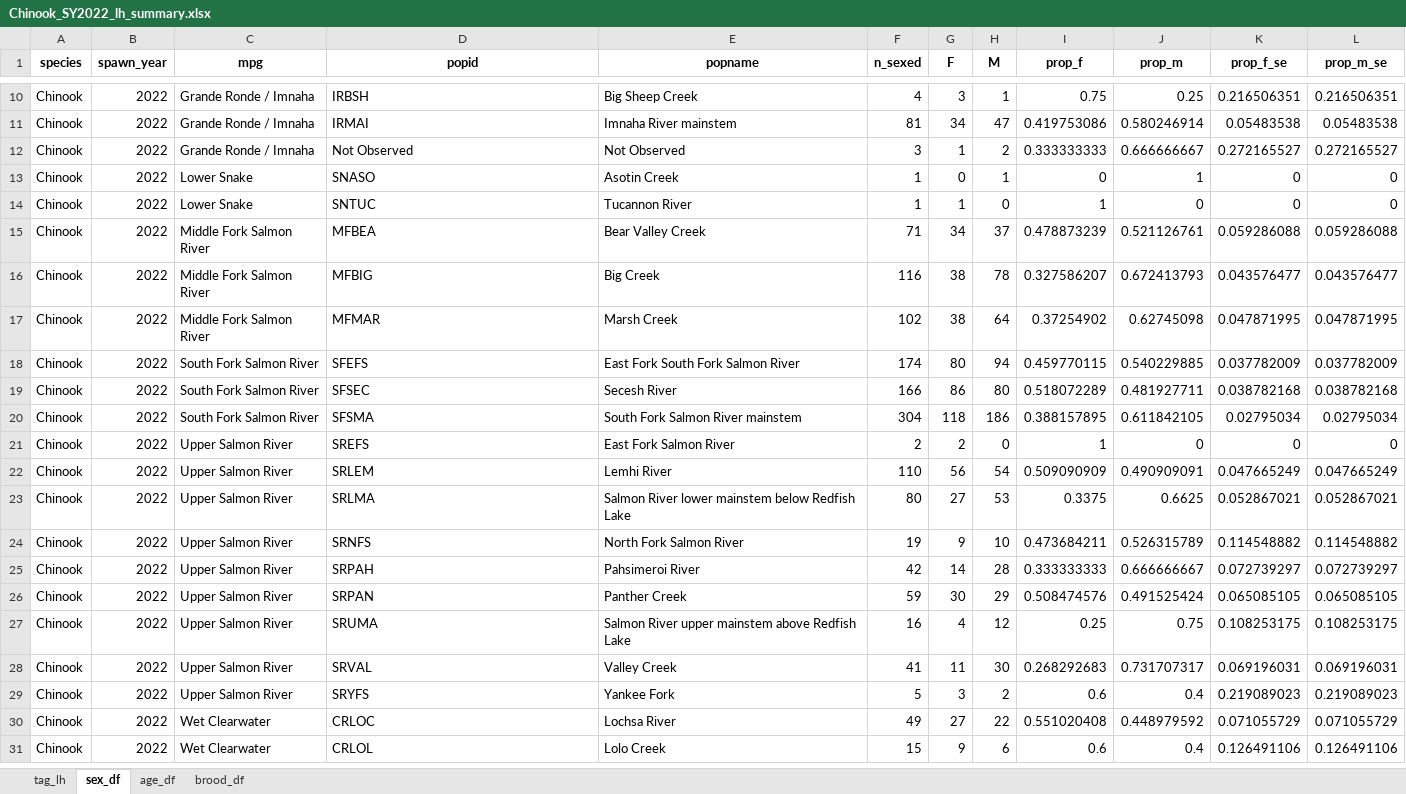
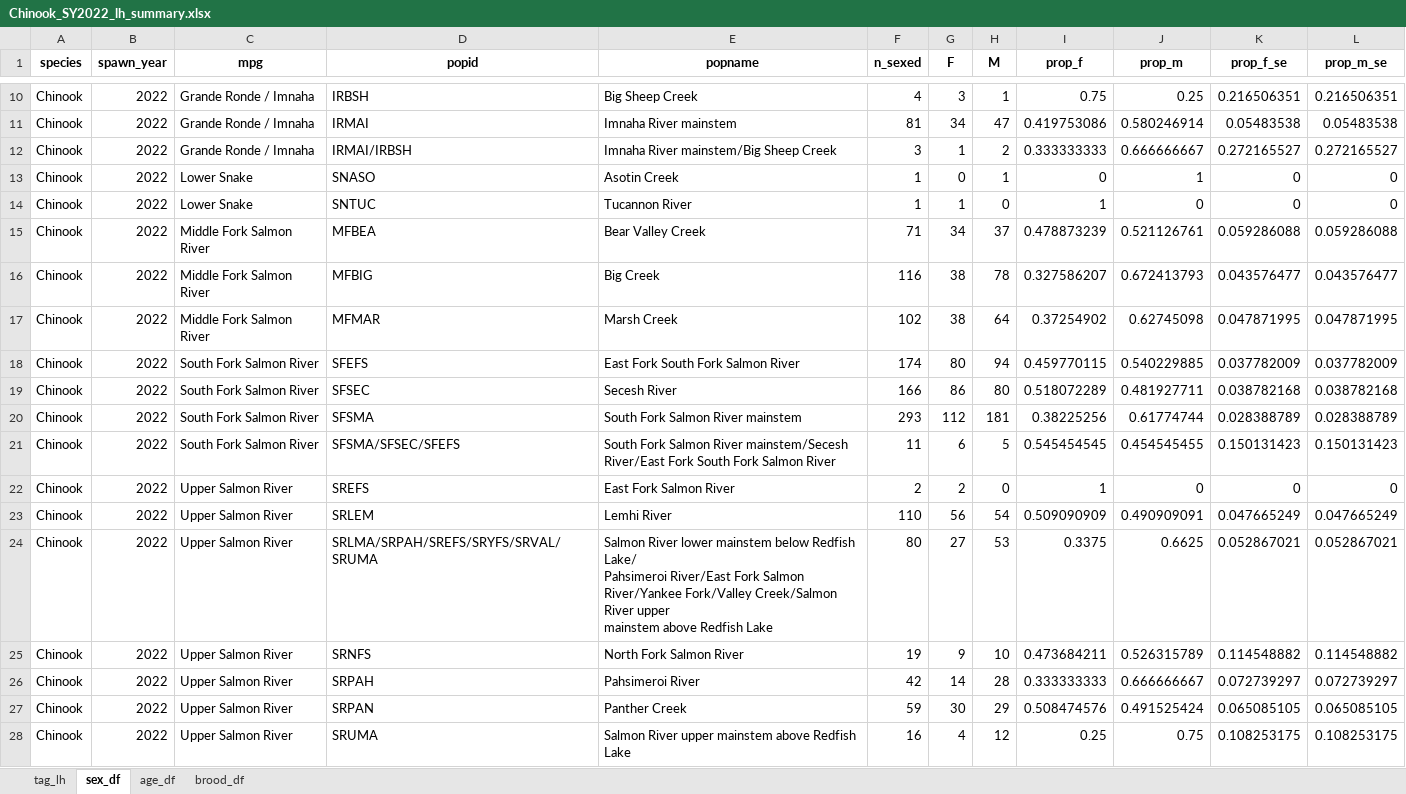
Before and after one commit to NPTfisheries/SnakeRiverFishStatus, an Excel workbook: output/life_history/Chinook_SY2022_lh_summary.xlsx, sheet sex_df, drawn as a sheet; only a part is shown, gaps mark what is left out; the shorter side is filled out with more unchanged rows; values as stored, in another font and other column widths than the file's, no borders; addresses are those after the commit; ↵ is a line break in a cell; the diff names each change by its address in the sheet, - before the commit and + after, or states it on an @@ line.

```diff
--- a/output/life_history/Chinook_SY2022_lh_summary.xlsx (sheet sex_df)
+++ b/output/life_history/Chinook_SY2022_lh_summary.xlsx (sheet sex_df)
-D12 (popid): Not Observed
+D12 (popid): IRMAI/IRBSH
-E12 (popname): Not Observed
+E12 (popname): Imnaha River mainstem/Big Sheep Creek
-F20 (n_sexed): 304
+F20 (n_sexed): 293
-G20 (F): 118
+G20 (F): 112
-H20 (M): 186
+H20 (M): 181
-I20 (prop_f): 0.388157895
+I20 (prop_f): 0.38225256
-J20 (prop_m): 0.611842105
+J20 (prop_m): 0.61774744
-K20 (prop_f_se): 0.02795034
+K20 (prop_f_se): 0.028388789
-L20 (prop_m_se): 0.02795034
+L20 (prop_m_se): 0.028388789
+row 21: Chinook | 2022 | South Fork Salmon River | SFSMA/SFSEC/SFEFS | South Fork Salmon River mainstem/Secesh River/East Fork South Fork Salmon River | 11 | 6 | 5 | 0.545454545 | 0.454545455 | 0.150131423 | 0.150131423
-D24 (popid): SRLMA
+D24 (popid): SRLMA/SRPAH/SREFS/SRYFS/SRVAL/SRUMA
-E24 (popname): …below Redfish Lake
+E24 (popname): …below Redfish Lake/ ↵ Pahsimeroi River/East Fork Salmon River/Yankee Fork/Valley Creek/Salmon River upper ↵ mainstem above Redfish Lake
```
Also changed, not shown: sheet tag_lh, sheet age_df, sheet brood_df, output/life_history/Chinook_SY2013_lh_summary.xlsx, output/life_history/Chinook_SY2014_lh_summary.xlsx, 25 other files.
